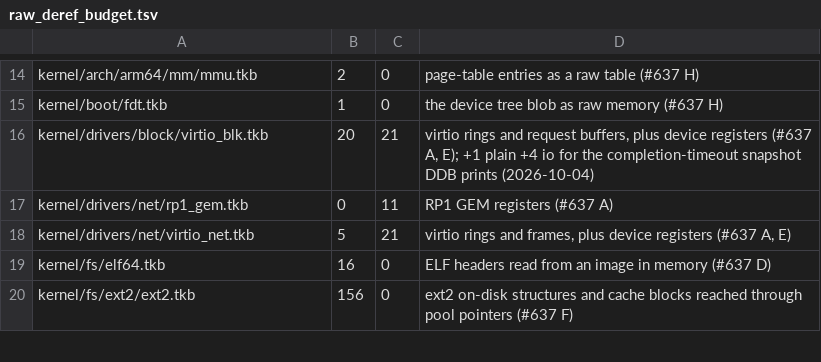
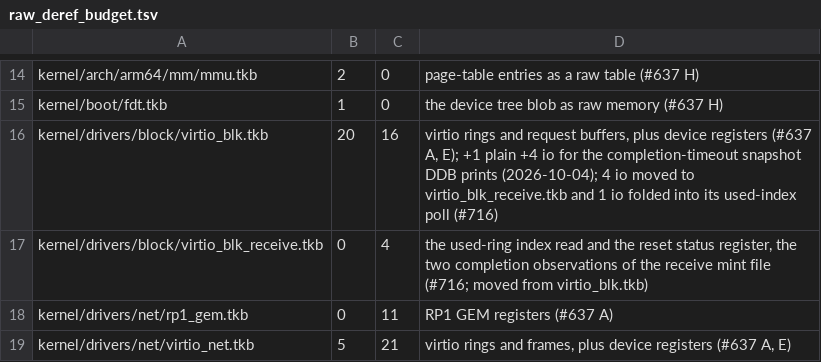
Before and after one commit to takibi-lang/takibi, a TSV file: scripts/raw_deref_budget.tsv, drawn as a sheet; only a part is shown, gaps mark what is left out; the shorter side is filled out with more unchanged rows.

```diff
--- a/scripts/raw_deref_budget.tsv
+++ b/scripts/raw_deref_budget.tsv
@@ -15,3 +15,4 @@ kernel/arch/arm64/mm/mmu.tkb	2	0	page-table entries as a raw table (#637 H)
 kernel/boot/fdt.tkb	1	0	the device tree blob as raw memory (#637 H)
-kernel/drivers/block/virtio_blk.tkb	20	21	virtio rings and request buffers, plus device registers (#637 A, E); +1 plain +4 io for the completion-timeout snapshot DDB prints (2026-10-04)
+kernel/drivers/block/virtio_blk.tkb	20	16	virtio rings and request buffers, plus device registers (#637 A, E); +1 plain +4 io for the completion-timeout snapshot DDB prints (2026-10-04); 4 io moved to virtio_blk_receive.tkb and 1 io folded into its used-index poll (#716)
+kernel/drivers/block/virtio_blk_receive.tkb	0	4	the used-ring index read and the reset status register, the two completion observations of the receive mint file (#716; moved from virtio_blk.tkb)
 kernel/drivers/net/rp1_gem.tkb	0	11	RP1 GEM registers (#637 A)
```
Also changed, not shown: scripts/wall_clock_bounds.tsv, 13 other files.
